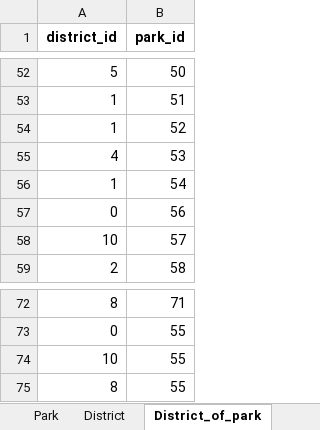
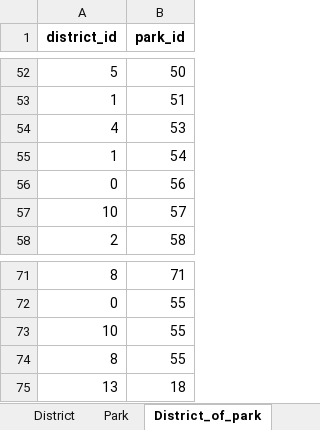
Before and after one commit to ihnatsen/WarsawParkInfo, an Excel workbook: data/table.xlsx, sheet District_of_park, drawn as a sheet; only a part is shown, gaps mark what is left out; values as stored, in another font and other column widths than the file's, no borders; table styles not drawn; removed rows and columns are numbered as before the commit, all else as after; the diff names each change by its address in the sheet, - before the commit and + after, or states it on an @@ line.

```diff
--- a/data/table.xlsx (sheet District_of_park)
+++ b/data/table.xlsx (sheet District_of_park)
@@ sheet tab order changed: District | Park | District_of_park @@
-row 54: 1 | 52
+row 75: 13 | 18
```
Also changed, not shown: sheet Park, sheet District, other sheet tabs, 11 other files.
